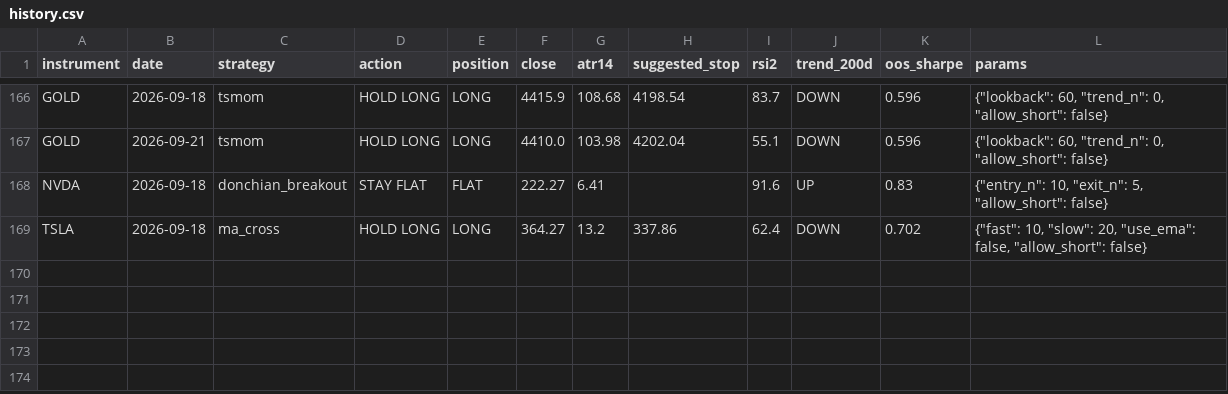
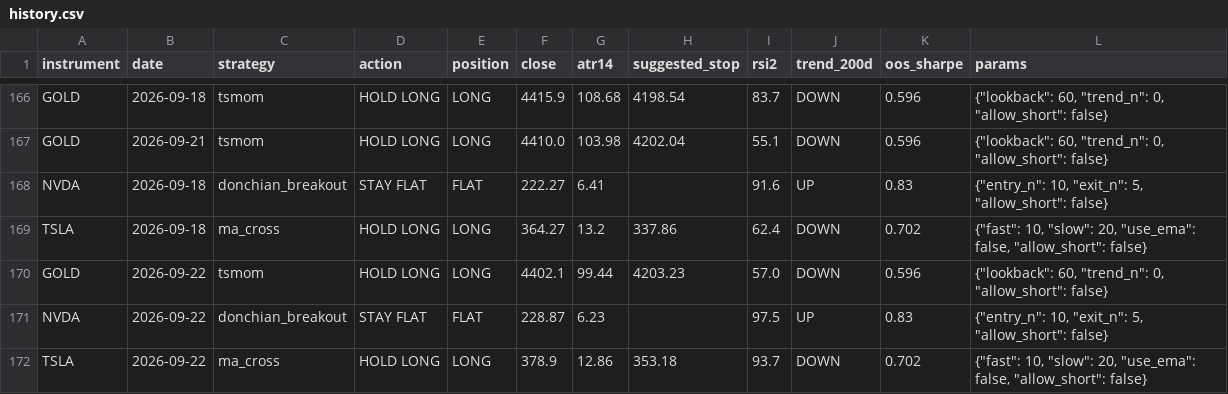
Before and after one commit to LynchDyl/Trading-, a CSV file: signals/history.csv, drawn as a sheet; only a part is shown, gaps mark what is left out; the diff names each change by its address in the sheet, - before the commit and + after, or states it on an @@ line.

```diff
--- a/signals/history.csv
+++ b/signals/history.csv
+row 170: GOLD | 2026-09-22 | tsmom | HOLD LONG | LONG | 4402.1 | 99.44 | 4203.23 | 57.0 | DOWN | 0.596 | {"lookback": 60, "trend_n": 0, "allow_short": false}
+row 171: NVDA | 2026-09-22 | donchian_breakout | STAY FLAT | FLAT | 228.87 | 6.23 |  | 97.5 | UP | 0.83 | {"entry_n": 10, "exit_n": 5, "allow_short": false}
+row 172: TSLA | 2026-09-22 | ma_cross | HOLD LONG | LONG | 378.9 | 12.86 | 353.18 | 93.7 | DOWN | 0.702 | {"fast": 10, "slow": 20, "use_ema": false, "allow_short": false}
```
Also changed, not shown: data/EFA.csv, data/IWM.csv, 19 other files.
